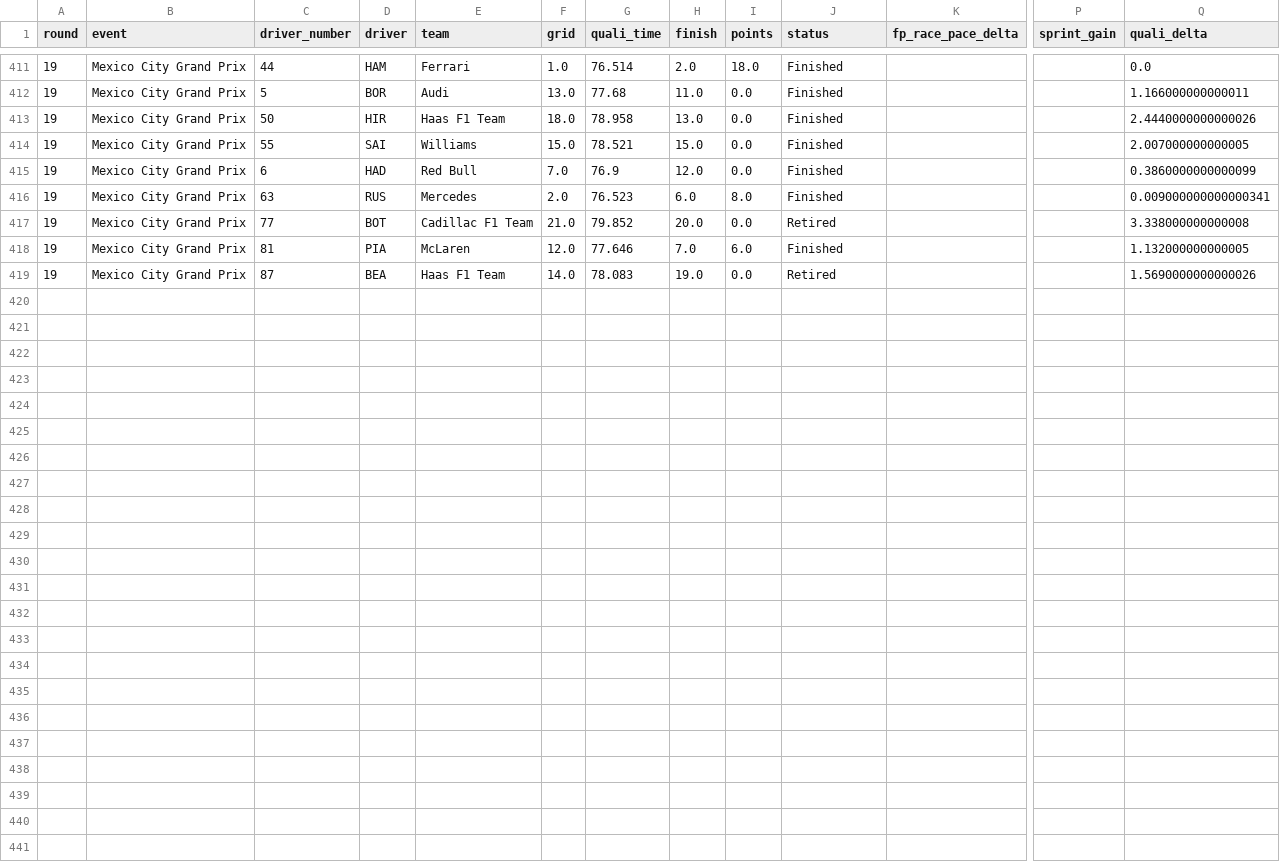
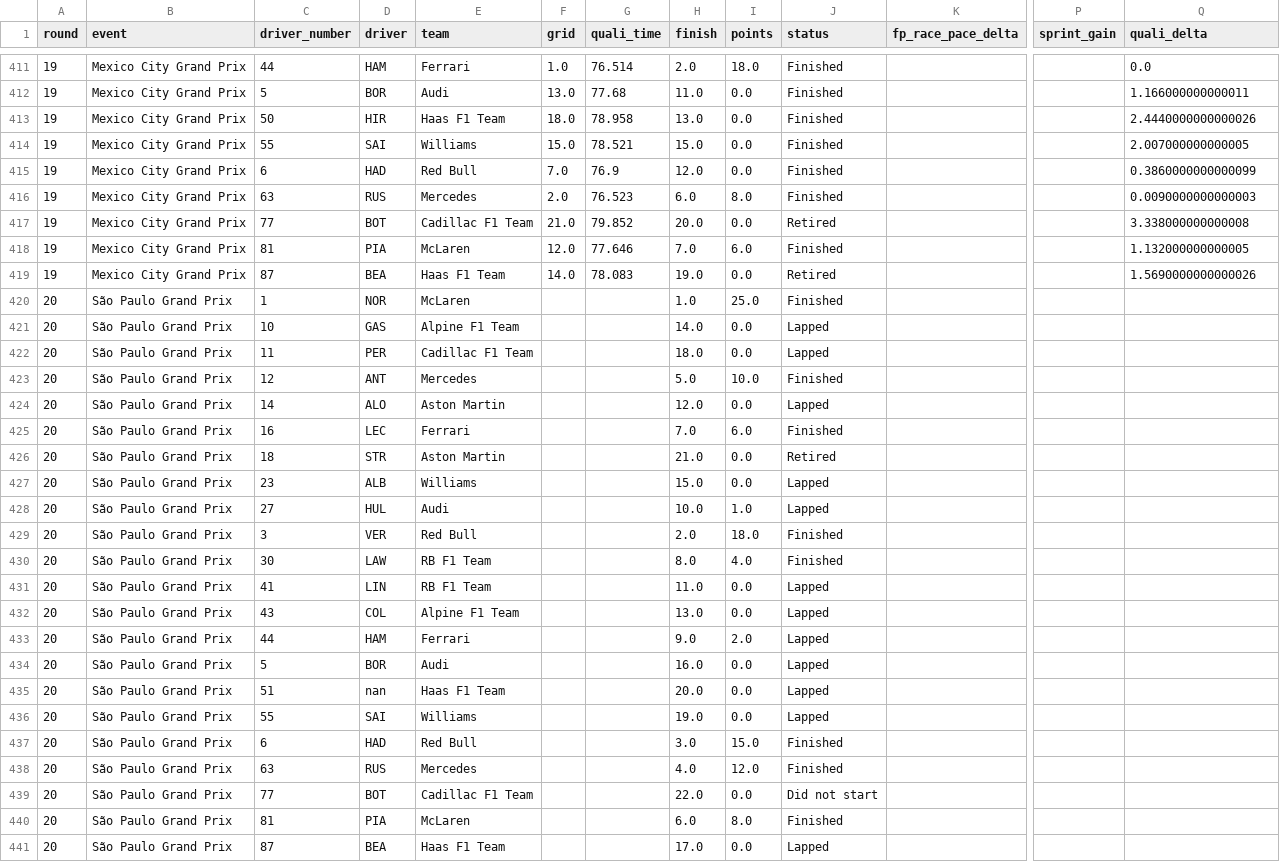
Before and after one commit to scgon/Formula1RaceAndGridPredictor, a CSV file: data/season_2026.csv, drawn as a sheet; only a part is shown, gaps mark what is left out; rows hold the shown columns only; the diff covers the shown part only; the diff names each change by its address in the sheet, - before the commit and + after, or states it on an @@ line.

```diff
--- a/data/season_2026.csv
+++ b/data/season_2026.csv
-Q416 (quali_delta): 0.009000000000000341
+Q416 (quali_delta): 0.0090000000000003
+row 420: 20 | São Paulo Grand Prix | 1 | NOR | McLaren |  |  | 1.0 | 25.0 | Finished
+row 421: 20 | São Paulo Grand Prix | 10 | GAS | Alpine F1 Team |  |  | 14.0 | 0.0 | Lapped
+row 422: 20 | São Paulo Grand Prix | 11 | PER | Cadillac F1 Team |  |  | 18.0 | 0.0 | Lapped
+row 423: 20 | São Paulo Grand Prix | 12 | ANT | Mercedes |  |  | 5.0 | 10.0 | Finished
+row 424: 20 | São Paulo Grand Prix | 14 | ALO | Aston Martin |  |  | 12.0 | 0.0 | Lapped
+row 425: 20 | São Paulo Grand Prix | 16 | LEC | Ferrari |  |  | 7.0 | 6.0 | Finished
+row 426: 20 | São Paulo Grand Prix | 18 | STR | Aston Martin |  |  | 21.0 | 0.0 | Retired
+row 427: 20 | São Paulo Grand Prix | 23 | ALB | Williams |  |  | 15.0 | 0.0 | Lapped
+row 428: 20 | São Paulo Grand Prix | 27 | HUL | Audi |  |  | 10.0 | 1.0 | Lapped
+row 429: 20 | São Paulo Grand Prix | 3 | VER | Red Bull |  |  | 2.0 | 18.0 | Finished
+row 430: 20 | São Paulo Grand Prix | 30 | LAW | RB F1 Team |  |  | 8.0 | 4.0 | Finished
+row 431: 20 | São Paulo Grand Prix | 41 | LIN | RB F1 Team |  |  | 11.0 | 0.0 | Lapped
+row 432: 20 | São Paulo Grand Prix | 43 | COL | Alpine F1 Team |  |  | 13.0 | 0.0 | Lapped
+row 433: 20 | São Paulo Grand Prix | 44 | HAM | Ferrari |  |  | 9.0 | 2.0 | Lapped
+row 434: 20 | São Paulo Grand Prix | 5 | BOR | Audi |  |  | 16.0 | 0.0 | Lapped
+row 435: 20 | São Paulo Grand Prix | 51 | nan | Haas F1 Team |  |  | 20.0 | 0.0 | Lapped
+row 436: 20 | São Paulo Grand Prix | 55 | SAI | Williams |  |  | 19.0 | 0.0 | Lapped
+row 437: 20 | São Paulo Grand Prix | 6 | HAD | Red Bull |  |  | 3.0 | 15.0 | Finished
+row 438: 20 | São Paulo Grand Prix | 63 | RUS | Mercedes |  |  | 4.0 | 12.0 | Finished
+row 439: 20 | São Paulo Grand Prix | 77 | BOT | Cadillac F1 Team |  |  | 22.0 | 0.0 | Did not start
+row 440: 20 | São Paulo Grand Prix | 81 | PIA | McLaren |  |  | 6.0 | 8.0 | Finished
+row 441: 20 | São Paulo Grand Prix | 87 | BEA | Haas F1 Team |  |  | 17.0 | 0.0 | Lapped
```
Also changed, not shown: 6 edited cells elsewhere in this file, data/quali_season_2026.csv.
